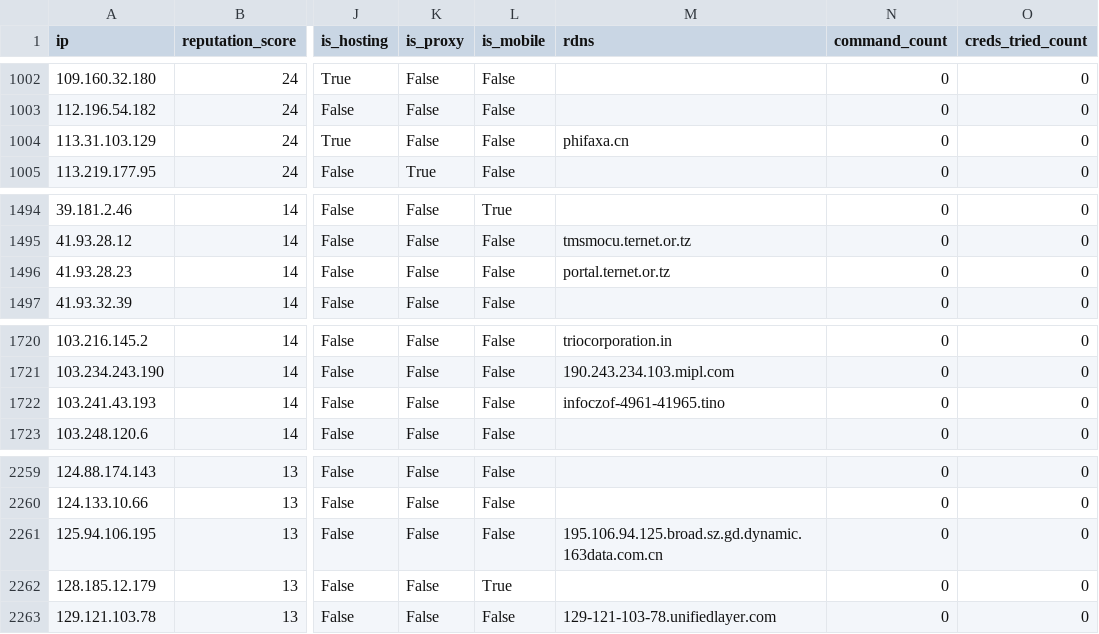
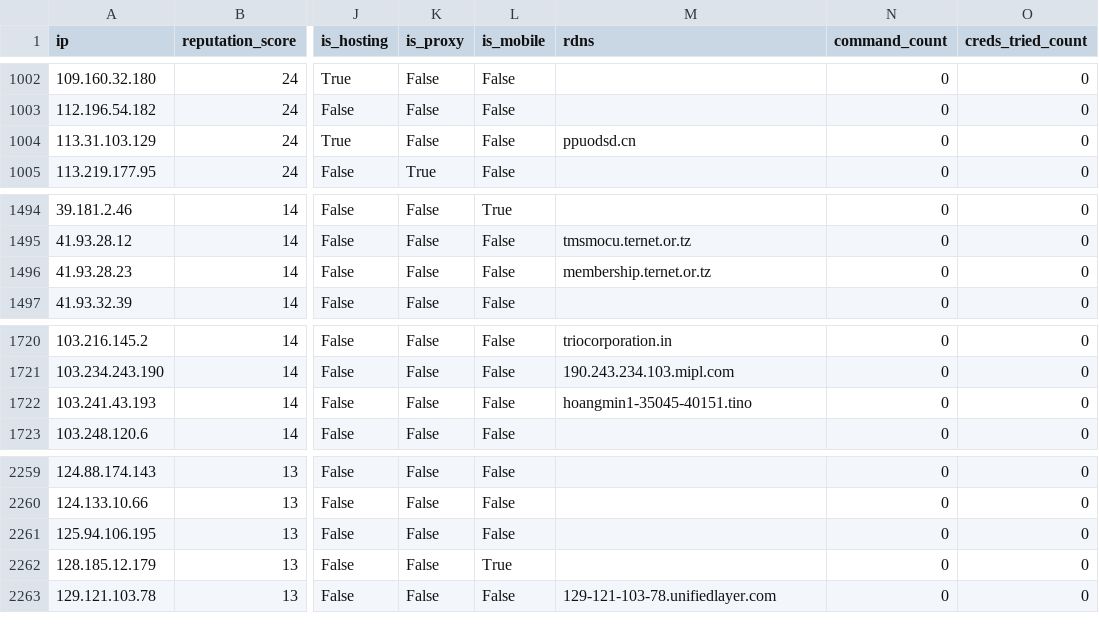
Before and after one commit to AndrewGoloida/threat-ledger, a CSV file: reputation.csv, drawn as a sheet; only a part is shown, gaps mark what is left out; the diff names each change by its address in the sheet, - before the commit and + after, or states it on an @@ line.

```diff
--- a/reputation.csv
+++ b/reputation.csv
-M1004 (rdns): phifaxa.cn
+M1004 (rdns): ppuodsd.cn
-M1496 (rdns): portal.ternet.or.tz
+M1496 (rdns): membership.ternet.or.tz
-M1722 (rdns): infoczof-4961-41965.tino
+M1722 (rdns): hoangmin1-35045-40151.tino
-M2261 (rdns): 195.106.94.125.broad.sz.gd.dynamic.163data.com.cn
+M2261 (rdns): (empty)
```
Also changed, not shown: 2 other files.
